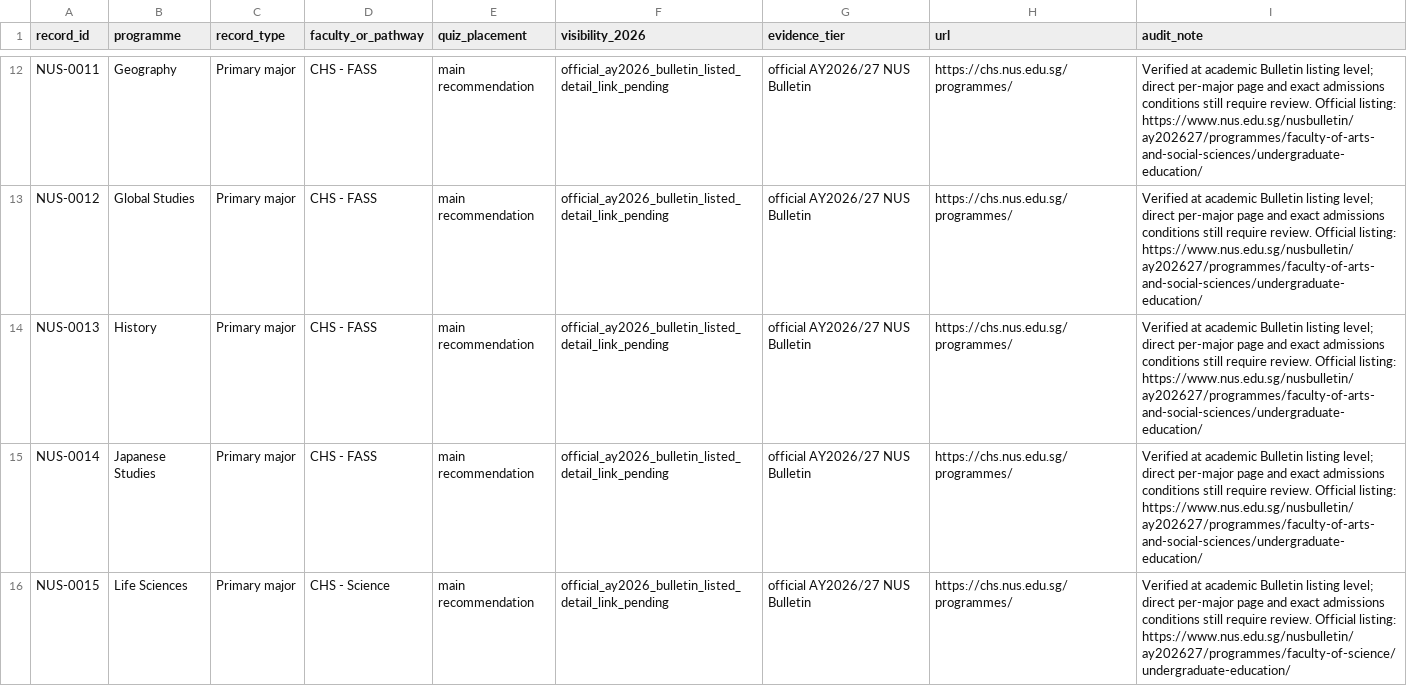
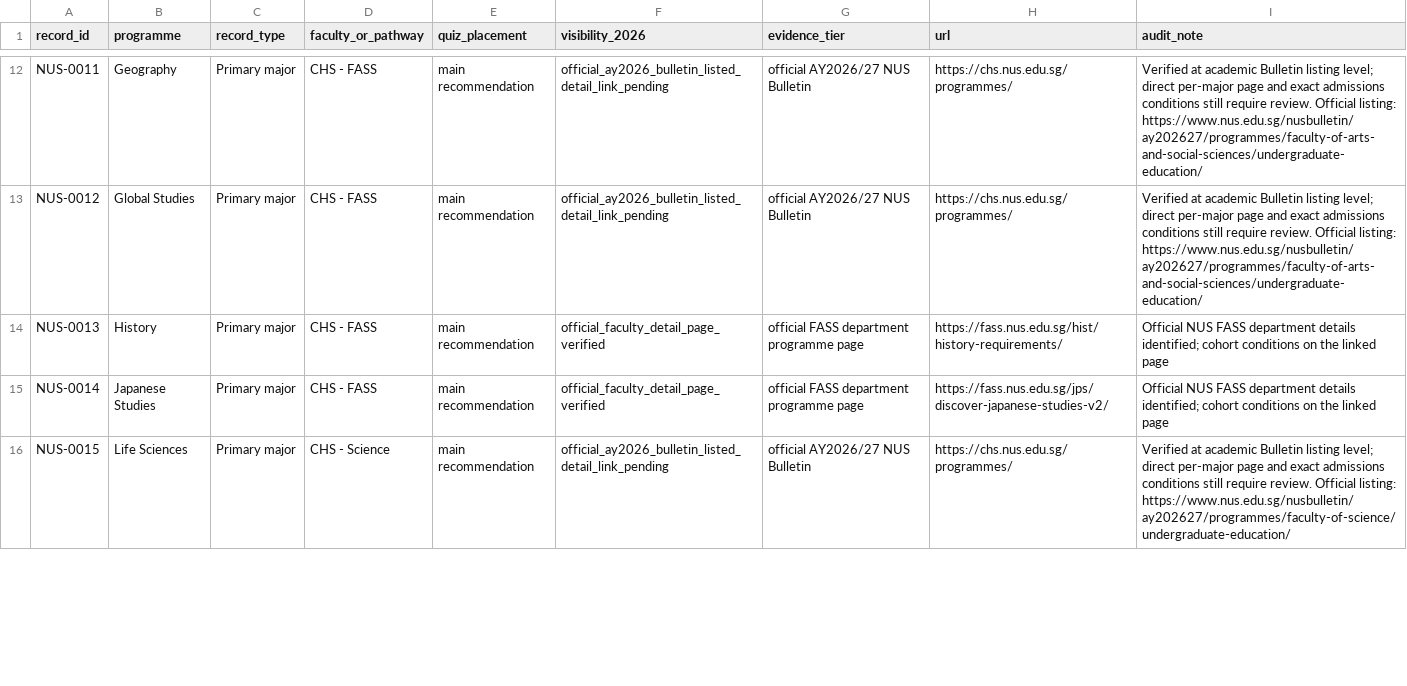
Before and after one commit to youaremyhero/Singapore-Dream-Major-Quiz, a CSV file: data/official_audit/NUS_full_record_reconciliation_2026.csv, drawn as a sheet; only a part is shown, gaps mark what is left out; the diff covers the shown part only.

Commit message:
data: mark seven additional NUS FASS major details as linked

```diff
--- a/data/official_audit/NUS_full_record_reconciliation_2026.csv
+++ b/data/official_audit/NUS_full_record_reconciliation_2026.csv
@@ -13,4 +13,4 @@
 "NUS-0012","Global Studies","Primary major","CHS - FASS","main recommendation","official_ay2026_bulletin_listed_detail_link_pending","official AY2026/27 NUS Bulletin","https://chs.nus.edu.sg/programmes/","Verified at academic Bulletin listing level; direct per-major page and exact admissions conditions still require review. Official listing: https://www.nus.edu.sg/nusbulletin/ay202627/programmes/faculty-of-arts-and-social-sciences/undergraduate-education/"
-"NUS-0013","History","Primary major","CHS - FASS","main recommendation","official_ay2026_bulletin_listed_detail_link_pending","official AY2026/27 NUS Bulletin","https://chs.nus.edu.sg/programmes/","Verified at academic Bulletin listing level; direct per-major page and exact admissions conditions still require review. Official listing: https://www.nus.edu.sg/nusbulletin/ay202627/programmes/faculty-of-arts-and-social-sciences/undergraduate-education/"
-"NUS-0014","Japanese Studies","Primary major","CHS - FASS","main recommendation","official_ay2026_bulletin_listed_detail_link_pending","official AY2026/27 NUS Bulletin","https://chs.nus.edu.sg/programmes/","Verified at academic Bulletin listing level; direct per-major page and exact admissions conditions still require review. Official listing: https://www.nus.edu.sg/nusbulletin/ay202627/programmes/faculty-of-arts-and-social-sciences/undergraduate-education/"
+"NUS-0013","History","Primary major","CHS - FASS","main recommendation","official_faculty_detail_page_verified","official FASS department programme page","https://fass.nus.edu.sg/hist/history-requirements/","Official NUS FASS department details identified; cohort conditions on the linked page"
+"NUS-0014","Japanese Studies","Primary major","CHS - FASS","main recommendation","official_faculty_detail_page_verified","official FASS department programme page","https://fass.nus.edu.sg/jps/discover-japanese-studies-v2/","Official NUS FASS department details identified; cohort conditions on the linked page"
 "NUS-0015","Life Sciences","Primary major","CHS - Science","main recommendation","official_ay2026_bulletin_listed_detail_link_pending","official AY2026/27 NUS Bulletin","https://chs.nus.edu.sg/programmes/","Verified at academic Bulletin listing level; direct per-major page and exact admissions conditions still require review. Official listing: https://www.nus.edu.sg/nusbulletin/ay202627/programmes/faculty-of-science/undergraduate-education/"
```
Also changed, not shown: 20 edited cells elsewhere in this file.
